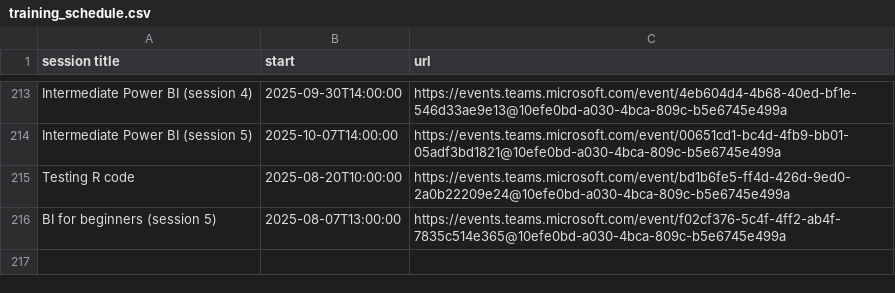
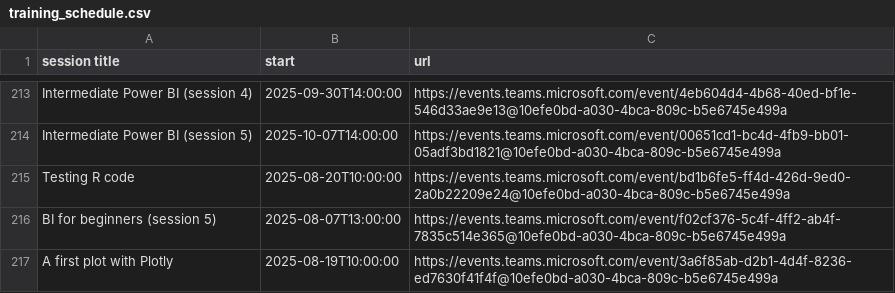
Before and after one commit to NES-DEW/KIND-training, a CSV file: data/training_schedule.csv, drawn as a sheet; only a part is shown, gaps mark what is left out.

```diff
--- a/data/training_schedule.csv
+++ b/data/training_schedule.csv
@@ -216 +216,2 @@ Testing R code,2025-08-20T10:00:00,https://events.teams.microsoft.com/event/bd1b
 BI for beginners (session 5),2025-08-07T13:00:00,https://events.teams.microsoft.com/event/f02cf376-5c4f-4ff2-ab4f-7835c514e365@10efe0bd-a030-4bca-809c-b5e6745e499a
+A first plot with Plotly,2025-08-19T10:00:00,https://events.teams.microsoft.com/event/3a6f85ab-d2b1-4d4f-8236-ed7630f41f4f@10efe0bd-a030-4bca-809c-b5e6745e499a
```
Also changed, not shown: data/KIND_training_sessions.csv, 2 other files.
